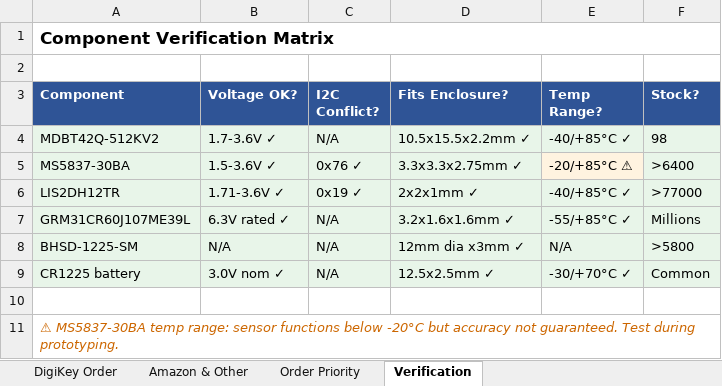
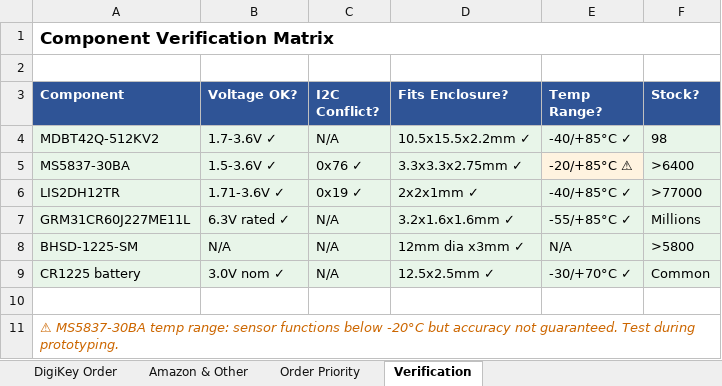
Before and after one commit to TH3-G3NTL3M3N/OpenTPMS, an Excel workbook: docs/OpenTPMS_BOM.xlsx, sheet Verification, drawn as a sheet; values as stored, in another font and other column widths than the file's, no borders; the diff names each change by its address in the sheet, - before the commit and + after, or states it on an @@ line.

```diff
--- a/docs/OpenTPMS_BOM.xlsx (sheet Verification)
+++ b/docs/OpenTPMS_BOM.xlsx (sheet Verification)
-A7 (Component): GRM31CR60J107ME39L
+A7 (Component): GRM31CR60J227ME11L
```
Also changed, not shown: sheet DigiKey Order, sheet Amazon & Other, sheet Order Priority, 22 other files.
